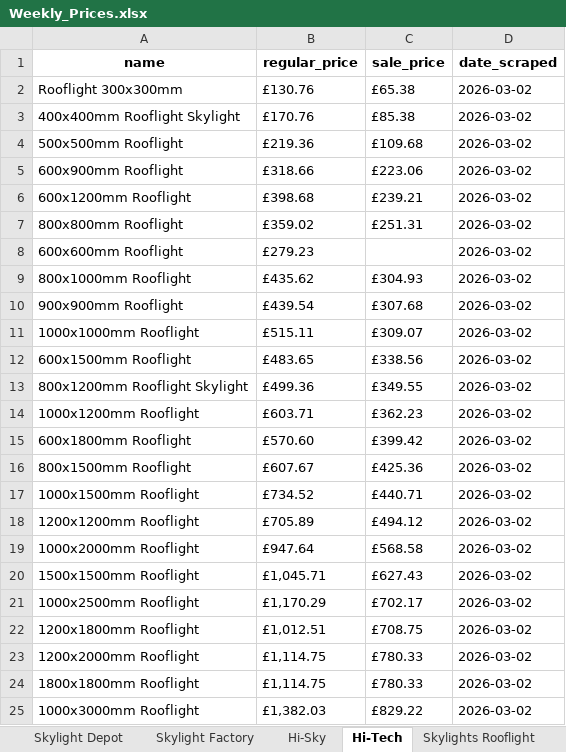
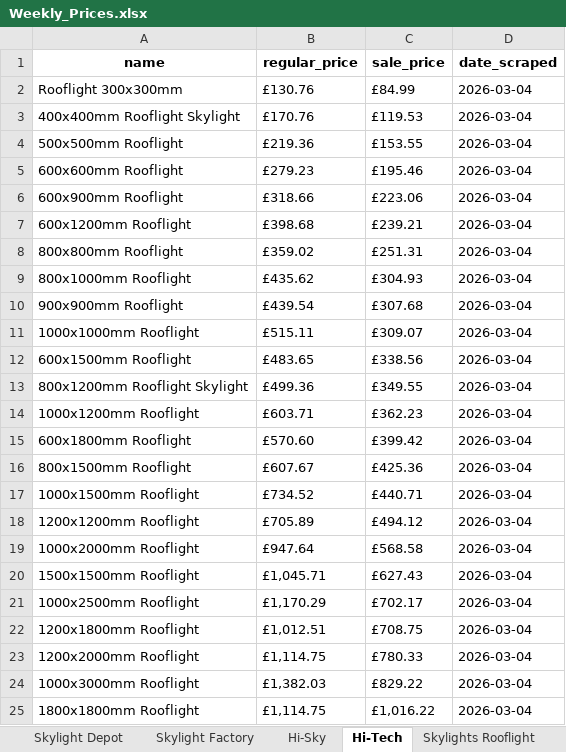
Before and after one commit to ValKoDim/price-scrape-UK, an Excel workbook: Weekly_Prices.xlsx, sheet Hi-Tech, drawn as a sheet; values as stored, in another font and other column widths than the file's, no borders; removed rows and columns are numbered as before the commit, all else as after; the diff names each change by its address in the sheet, - before the commit and + after, or states it on an @@ line.

```diff
--- a/Weekly_Prices.xlsx (sheet Hi-Tech)
+++ b/Weekly_Prices.xlsx (sheet Hi-Tech)
-C2 (sale_price): £65.38
+C2 (sale_price): £84.99
-D2:D4 (date_scraped): 2026-03-02
+D2:D4 (date_scraped): 2026-03-04
-C3 (sale_price): £85.38
+C3 (sale_price): £119.53
-C4 (sale_price): £109.68
+C4 (sale_price): £153.55
+row 5: 600x600mm Rooflight | £279.23 | £195.46 | 2026-03-04
-D6:D8 (date_scraped): 2026-03-02
+D6:D8 (date_scraped): 2026-03-04
-row 8: 600x600mm Rooflight | £279.23 |  | 2026-03-02
-D9:D23 (date_scraped): 2026-03-02
+D9:D23 (date_scraped): 2026-03-04
-row 24: 1800x1800mm Rooflight | £1,114.75 | £780.33 | 2026-03-02
-D24 (date_scraped): 2026-03-02
+D24 (date_scraped): 2026-03-04
+row 25: 1800x1800mm Rooflight | £1,114.75 | £1,016.22 | 2026-03-04
```
Also changed, not shown: sheet Lanterns Direct, sheet Hi-Sky, sheet Skylight Factory, sheet Skylight Depot, sheet Skylights Rooflight.
